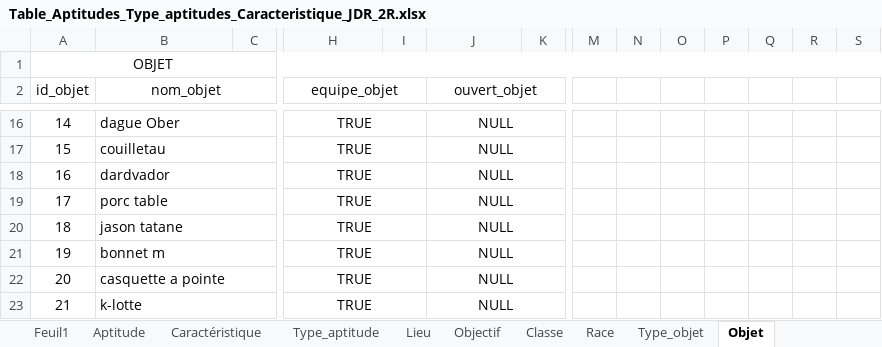
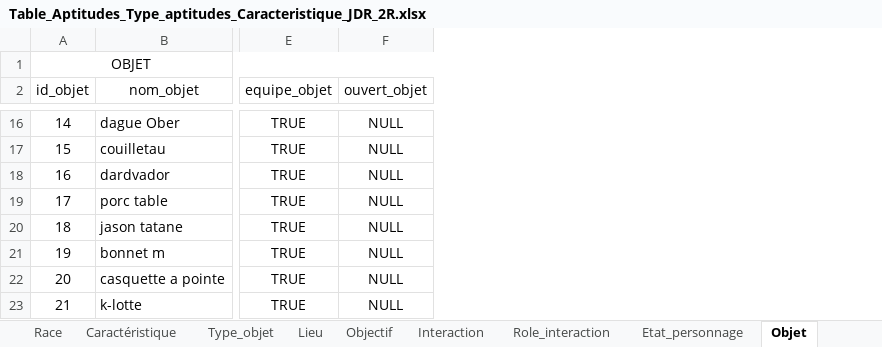
Before and after one commit to DWWM-AFPA/jdr2d, an Excel workbook: conf/Table_Aptitudes_Type_aptitudes_Caracteristique_JDR_2R.xlsx, sheet Objet, drawn as a sheet; only a part is shown, gaps mark what is left out; values as stored, in another font and other column widths than the file's, no borders; removed rows and columns are numbered as before the commit, all else as after; the diff covers the shown part only; the diff names each change by its address in the sheet, - before the commit and + after, or states it on an @@ line.

Commit message:
Ajouts des données des tables Classe, Inreraction, Role_interaction, Personnage, Dialogue et Embranchement

```diff
--- a/conf/Table_Aptitudes_Type_aptitudes_Caracteristique_JDR_2R.xlsx (sheet Objet)
+++ b/conf/Table_Aptitudes_Type_aptitudes_Caracteristique_JDR_2R.xlsx (sheet Objet)
+sheet tab: Interaction
+sheet tab: Role_interaction
+sheet tab: Etat_personnage
@@ sheet tab order changed: Race | Caractéristique | Type_objet | Lieu | Objectif | Interaction | Role_interaction | Etat_personnage | Objet @@
-column C, empty
-column I, empty
-column K, empty
-column M, empty
-column N, empty
-column O, empty
-column P, empty
-column Q, empty
-column R, empty
-column S, empty
-B2:C2 merged
-H2:I2 merged
-J2:K2 merged
-B16:C16 merged
-H16:I16 merged
-J16:K16 merged
-B17:C17 merged
-H17:I17 merged
-J17:K17 merged
-B18:C18 merged
-H18:I18 merged
-J18:K18 merged
-B19:C19 merged
-H19:I19 merged
-J19:K19 merged
-B20:C20 merged
-H20:I20 merged
-J20:K20 merged
-B21:C21 merged
-H21:I21 merged
-J21:K21 merged
-B22:C22 merged
-H22:I22 merged
-J22:K22 merged
-B23:C23 merged
-H23:I23 merged
-J23:K23 merged
```
Also changed, not shown: 1 added row, 2 removed columns, 1 edited cell and merged cells elsewhere in this sheet, sheet Type_objet, sheet Classe, other sheet tabs, 2 other files.
